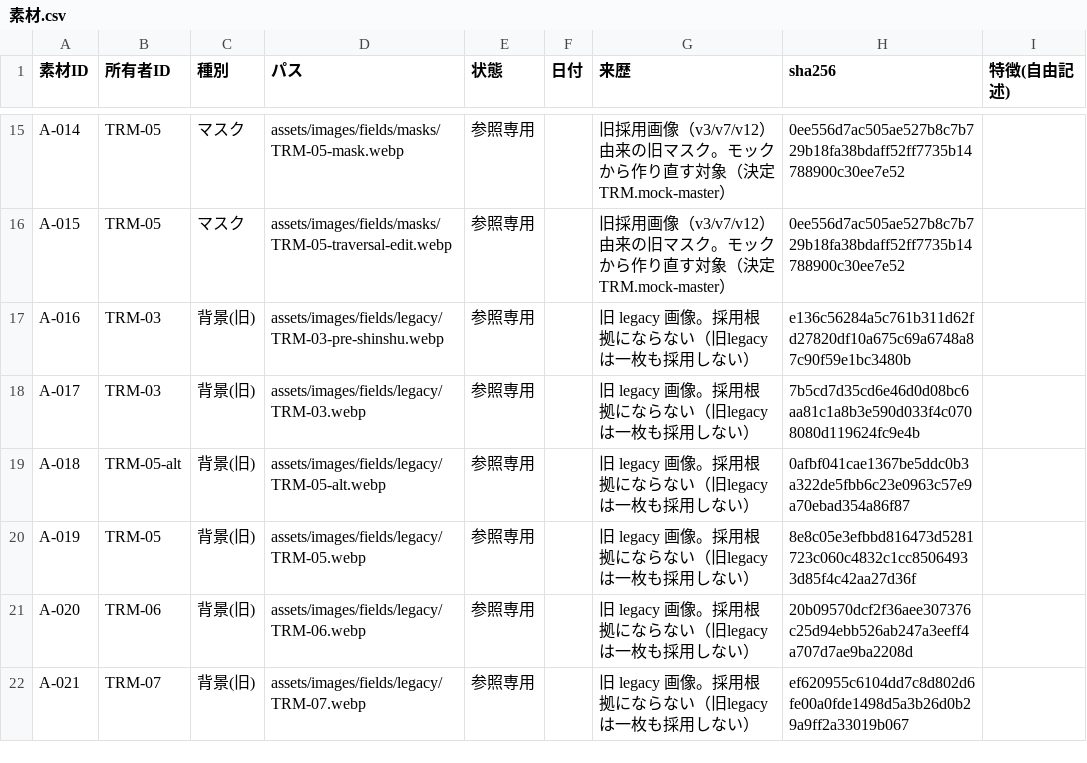
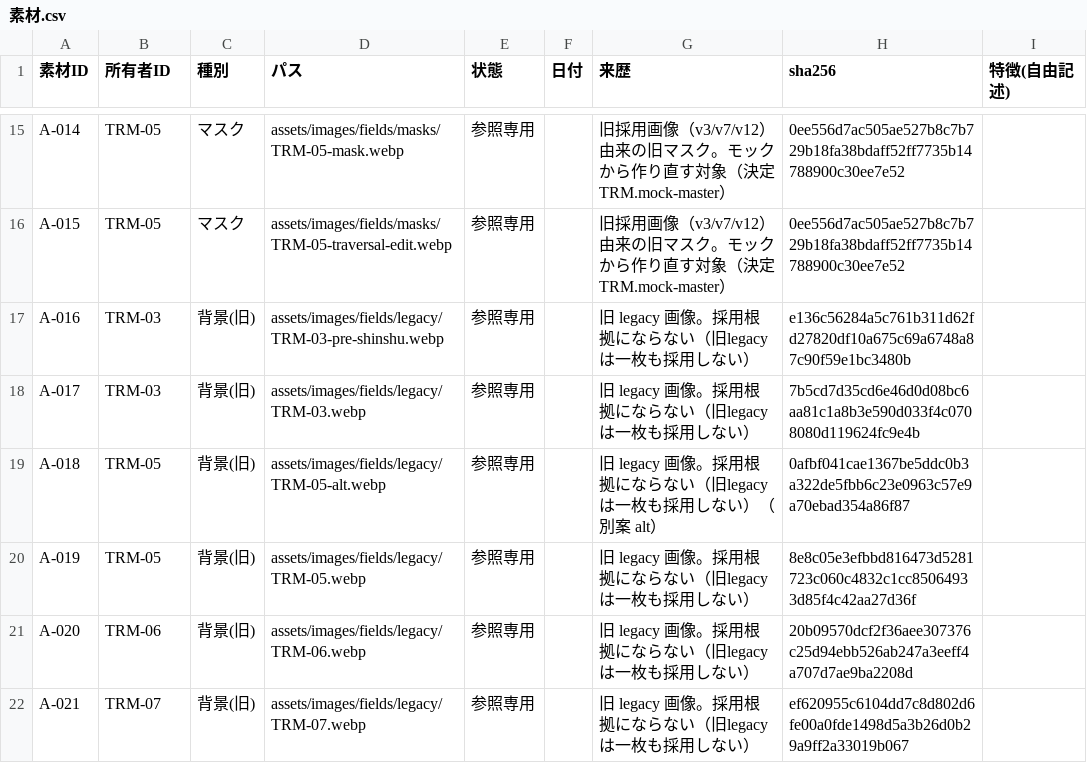
Before and after one commit to kako-jun/sit-by-me, a CSV file: docs/ledger/素材.csv, drawn as a sheet; only a part is shown, gaps mark what is left out.

```diff
--- a/docs/ledger/素材.csv
+++ b/docs/ledger/素材.csv
@@ -18,3 +18,3 @@ A-016,TRM-03,背景(旧),assets/images/fields/legacy/TRM-03-pre-shinshu.webp,参
 A-017,TRM-03,背景(旧),assets/images/fields/legacy/TRM-03.webp,参照専用,,旧 legacy 画像。採用根拠にならない（旧legacyは一枚も採用しない）,7b5cd7d35cd6e46d0d08bc6aa81c1a8b3e590d033f4c0708080d119624fc9e4b,
-A-018,TRM-05-alt,背景(旧),assets/images/fields/legacy/TRM-05-alt.webp,参照専用,,旧 legacy 画像。採用根拠にならない（旧legacyは一枚も採用しない）,0afbf041cae1367be5ddc0b3a322de5fbb6c23e0963c57e9a70ebad354a86f87,
+A-018,TRM-05,背景(旧),assets/images/fields/legacy/TRM-05-alt.webp,参照専用,,旧 legacy 画像。採用根拠にならない（旧legacyは一枚も採用しない）（別案 alt）,0afbf041cae1367be5ddc0b3a322de5fbb6c23e0963c57e9a70ebad354a86f87,
 A-019,TRM-05,背景(旧),assets/images/fields/legacy/TRM-05.webp,参照専用,,旧 legacy 画像。採用根拠にならない（旧legacyは一枚も採用しない）,8e8c05e3efbbd816473d5281723c060c4832c1cc85064933d85f4c42aa27d36f,
```
Also changed, not shown: docs/ledger/決定.csv, 47 other files.
